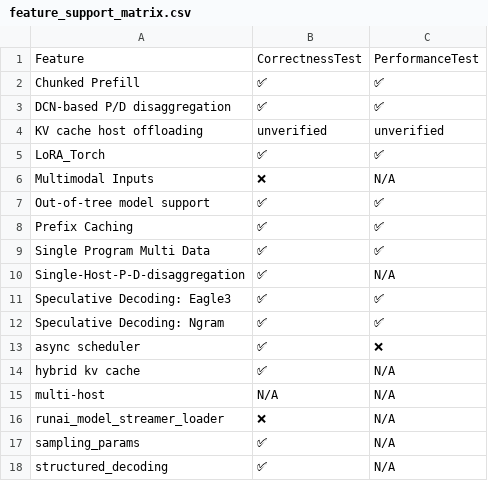
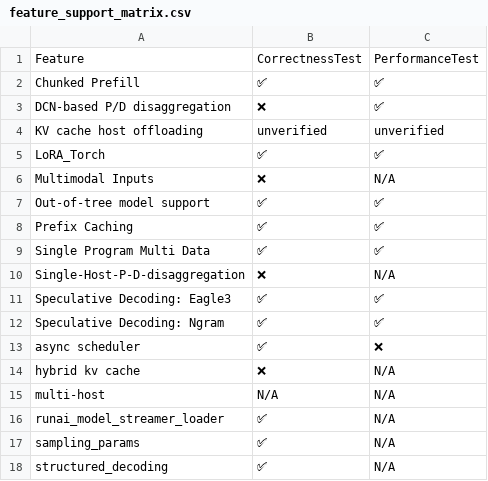
Before and after one commit to vllm-project/tpu-inference, a CSV file: support_matrices/nightly/default/v6/feature_support_matrix.csv, drawn as a sheet.

Commit message:
[skip ci] Update nightly support matrices (v6/v7)
Signed-off-by: Buildkite Bot <buildkite-bot@users.noreply.github.com>

```diff
--- a/support_matrices/nightly/default/v6/feature_support_matrix.csv
+++ b/support_matrices/nightly/default/v6/feature_support_matrix.csv
@@ -2,3 +2,3 @@ Feature,CorrectnessTest,PerformanceTest
 "Chunked Prefill",✅,✅
-"DCN-based P/D disaggregation",✅,✅
+"DCN-based P/D disaggregation",❌,✅
 "KV cache host offloading",unverified,unverified
@@ -9,3 +9,3 @@ Feature,CorrectnessTest,PerformanceTest
 "Single Program Multi Data",✅,✅
-"Single-Host-P-D-disaggregation",✅,N/A
+"Single-Host-P-D-disaggregation",❌,N/A
 "Speculative Decoding: Eagle3",✅,✅
@@ -13,5 +13,5 @@ Feature,CorrectnessTest,PerformanceTest
 "async scheduler",✅,❌
-"hybrid kv cache",✅,N/A
+"hybrid kv cache",❌,N/A
 "multi-host",N/A,N/A
-"runai_model_streamer_loader",❌,N/A
+"runai_model_streamer_loader",✅,N/A
 "sampling_params",✅,N/A
```
Also changed, not shown: support_matrices/nightly/default/v7/feature_support_matrix.csv, 2 other files.
